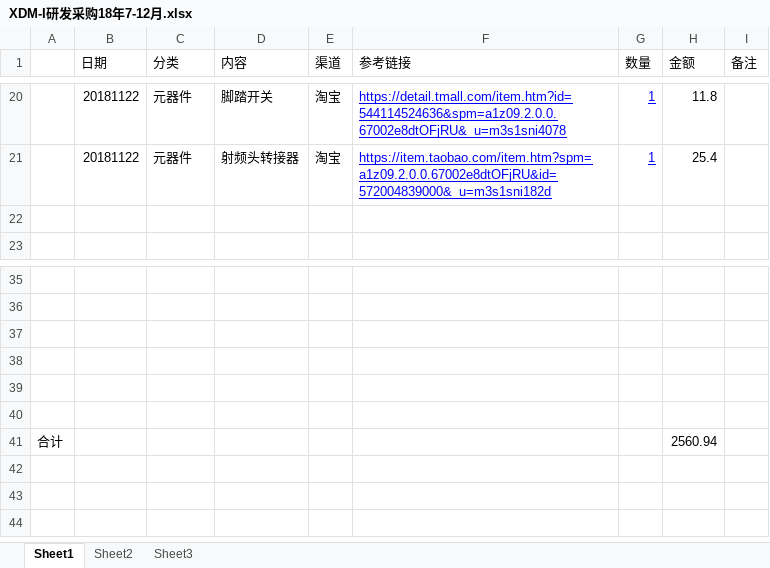
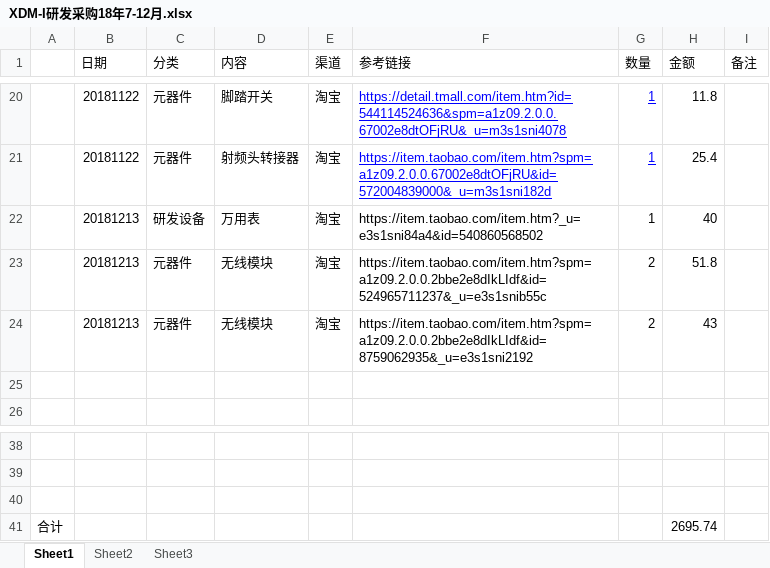
Before and after one commit to laa6202/CHK_I, an Excel workbook: doc/04财务记录/XDM-I研发采购18年7-12月.xlsx, sheet Sheet1, drawn as a sheet; only a part is shown, gaps mark what is left out; values as stored, in another font and other column widths than the file's, no borders; removed rows and columns are numbered as before the commit, all else as after; the diff names each change by its address in the sheet, - before the commit and + after, or states it on an @@ line.

Commit message:
add

```diff
--- a/doc/04财务记录/XDM-I研发采购18年7-12月.xlsx (sheet Sheet1)
+++ b/doc/04财务记录/XDM-I研发采购18年7-12月.xlsx (sheet Sheet1)
+row 22:  | 20181213 | 研发设备 | 万用表 | 淘宝 | https://item.taobao.com/item.htm?_u=e3s1sni84a4&id=540860568502 | 1 | 40
+row 23:  | 20181213 | 元器件 | 无线模块 | 淘宝 | https://item.taobao.com/item.htm?spm=a1z09.2.0.0.2bbe2e8dIkLIdf&id=524965711237&_u=e3s1snib55c | 2 | 51.8
+row 24:  | 20181213 | 元器件 | 无线模块 | 淘宝 | https://item.taobao.com/item.htm?spm=a1z09.2.0.0.2bbe2e8dIkLIdf&id=8759062935&_u=e3s1sni2192 | 2 | 43
-row 38: (empty)
-row 39: (empty)
-row 40: (empty)
-H41 (金额): 2560.94
+H41 (金额): 2695.74
```
